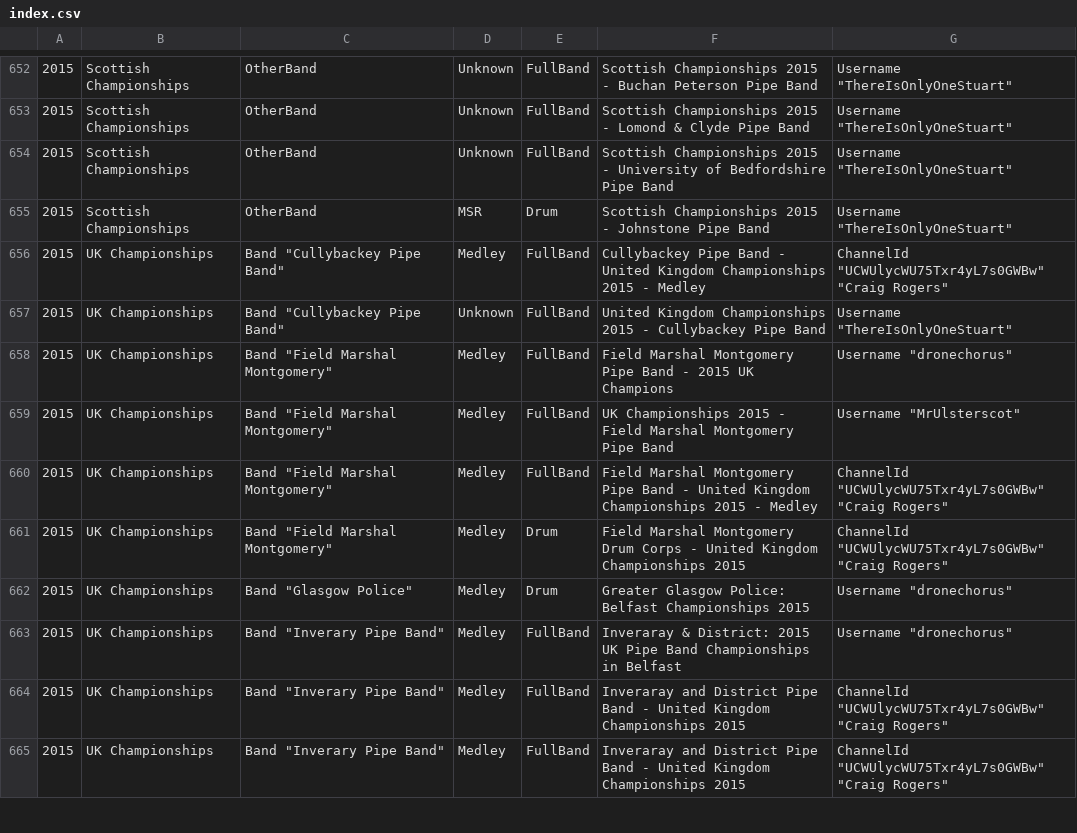
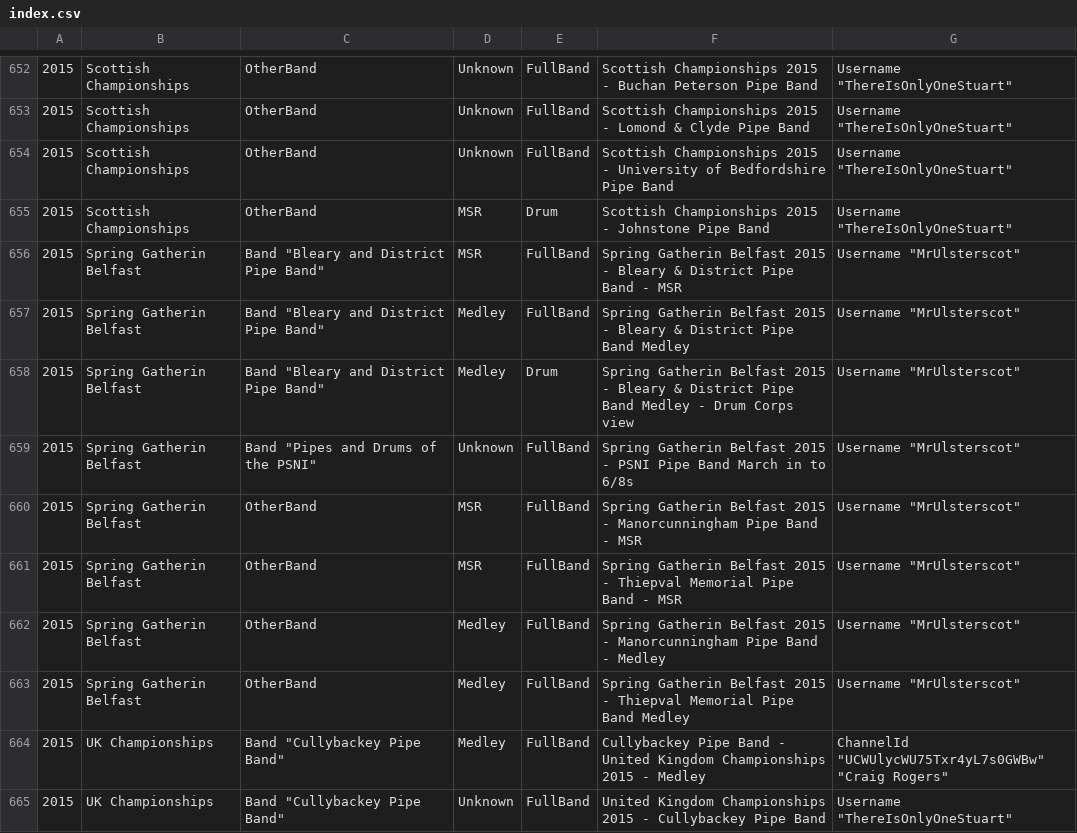
Before and after one commit to nkpart/into-the-circle, a CSV file: index.csv, drawn as a sheet; only a part is shown, gaps mark what is left out; the shorter side is filled out with more unchanged rows.

Commit message:
add spring gatherin

```diff
--- a/index.csv
+++ b/index.csv
@@ -655,2 +655,10 @@
 2015,Scottish Championships,OtherBand,MSR,Drum,"Scottish Championships 2015 - Johnstone Pipe Band",Username "ThereIsOnlyOneStuart"
+2015,Spring Gatherin Belfast,Band "Bleary and District Pipe Band",MSR,FullBand,"Spring Gatherin Belfast 2015  - Bleary & District Pipe Band - MSR",Username "MrUlsterscot"
+2015,Spring Gatherin Belfast,Band "Bleary and District Pipe Band",Medley,FullBand,"Spring Gatherin Belfast 2015 - Bleary & District Pipe Band Medley",Username "MrUlsterscot"
+2015,Spring Gatherin Belfast,Band "Bleary and District Pipe Band",Medley,Drum,"Spring Gatherin Belfast 2015 - Bleary & District Pipe Band Medley - Drum Corps view",Username "MrUlsterscot"
+2015,Spring Gatherin Belfast,Band "Pipes and Drums of the PSNI",Unknown,FullBand,"Spring Gatherin Belfast 2015 - PSNI Pipe Band March in to 6/8s",Username "MrUlsterscot"
+2015,Spring Gatherin Belfast,OtherBand,MSR,FullBand,"Spring Gatherin Belfast 2015 - Manorcunningham Pipe Band - MSR",Username "MrUlsterscot"
+2015,Spring Gatherin Belfast,OtherBand,MSR,FullBand,"Spring Gatherin Belfast 2015 - Thiepval Memorial Pipe Band - MSR",Username "MrUlsterscot"
+2015,Spring Gatherin Belfast,OtherBand,Medley,FullBand,"Spring Gatherin Belfast 2015 - Manorcunningham Pipe Band - Medley",Username "MrUlsterscot"
+2015,Spring Gatherin Belfast,OtherBand,Medley,FullBand,"Spring Gatherin Belfast 2015 - Thiepval Memorial Pipe Band Medley",Username "MrUlsterscot"
 2015,UK Championships,Band "Cullybackey Pipe Band",Medley,FullBand,"Cullybackey Pipe Band - United Kingdom Championships 2015 - Medley",ChannelId "UCWUlycWU75Txr4yL7s0GWBw" "Craig Rogers"
```
Also changed, not shown: missed.csv, 3 other files.
